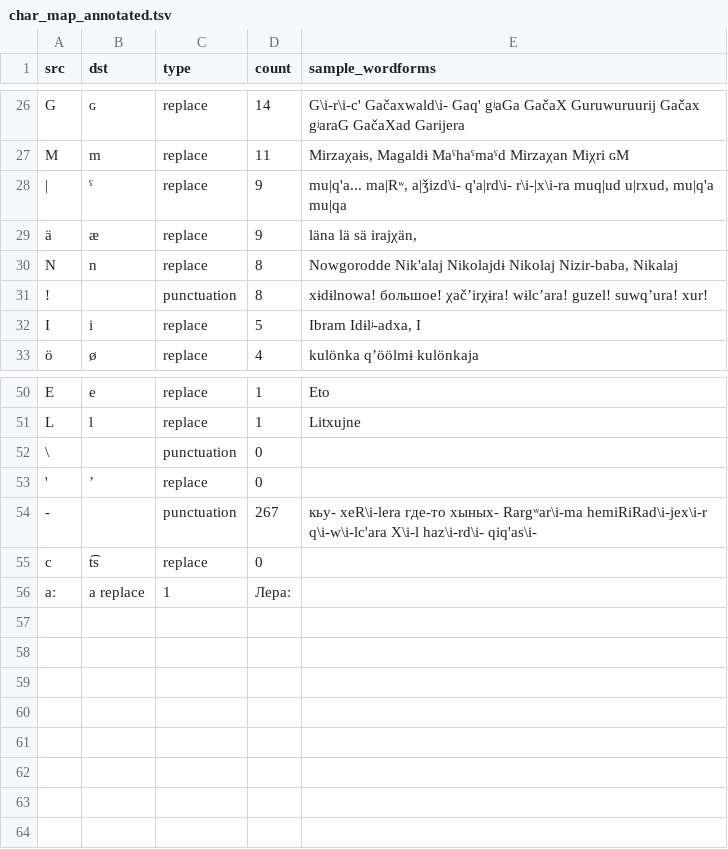
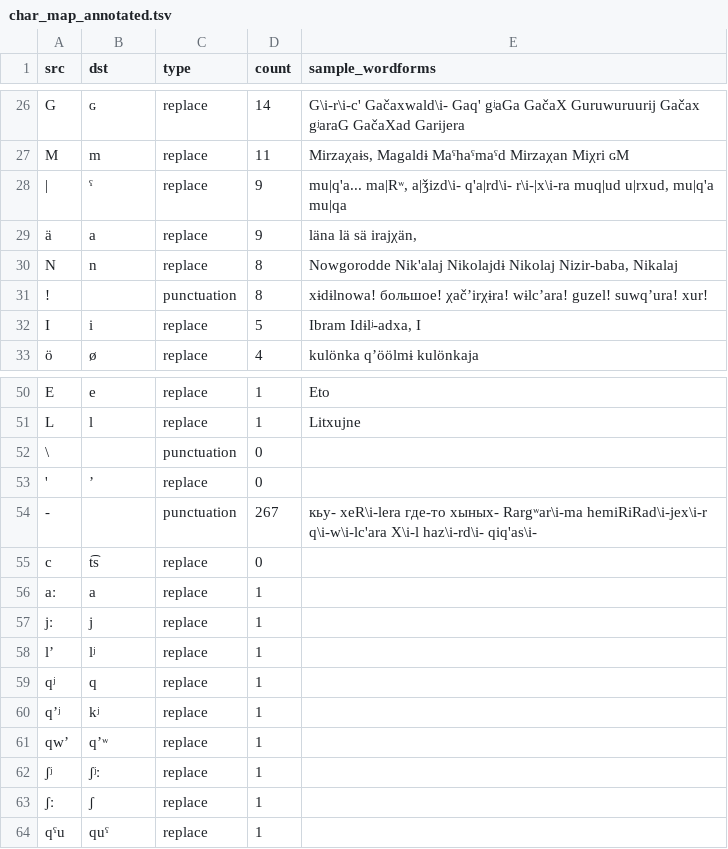
Before and after one commit to mahesh-ak/north_caucasian_asr, a TSV file: results/Rutul/char_map_annotated.tsv, drawn as a sheet; only a part is shown, gaps mark what is left out; the diff names each change by its address in the sheet, - before the commit and + after, or states it on an @@ line.

Commit message:
fix: correct char map files

```diff
--- a/results/Rutul/char_map_annotated.tsv
+++ b/results/Rutul/char_map_annotated.tsv
-B29 (dst): æ
+B29 (dst): a
-B56 (dst): а replace
+B56 (dst): а
-C56 (type): 1
+C56 (type): replace
-D56 (count): Лераː
+D56 (count): 1
+row 57: jː | j | replace | 1
+row 58: lʼ | lʲ | replace | 1
+row 59: qʲ | q | replace | 1
+row 60: qʼʲ | kʲ | replace | 1
+row 61: qwʼ | qʼʷ | replace | 1
+row 62: ʃʲ | ʃʲː | replace | 1
+row 63: ʃː | ʃ | replace | 1
+row 64: qˤu | quˤ | replace | 1
```
Also changed, not shown: results/Archi/char_map_annotated.tsv.
